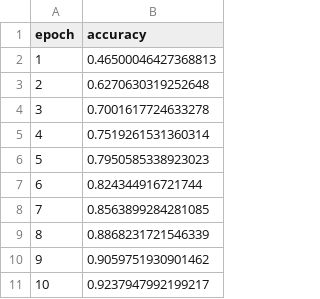
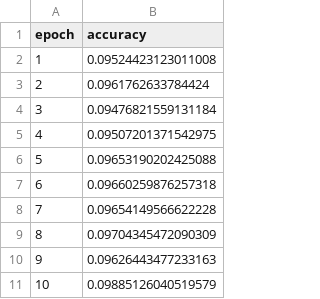
Before and after one commit to Kovelja009/mixed_precision_dnn_pytorch, a CSV file: pytorch_implementation/experiments/PARAMETRIC_FP_WAQ_DELTA_XMAX_RLR/train_accs_q.csv, drawn as a sheet.

```diff
--- a/pytorch_implementation/experiments/PARAMETRIC_FP_WAQ_DELTA_XMAX_RLR/train_accs_q.csv
+++ b/pytorch_implementation/experiments/PARAMETRIC_FP_WAQ_DELTA_XMAX_RLR/train_accs_q.csv
@@ -1,11 +1,11 @@
 epoch,accuracy
-1,0.46500046427368813
-2,0.6270630319252648
-3,0.7001617724633278
-4,0.7519261531360314
-5,0.7950585338923023
-6,0.824344916721744
-7,0.8563899284281085
-8,0.8868231721546339
-9,0.9059751930901462
-10,0.9237947992199217
+1,0.09524423123011008
+2,0.0961762633784424
+3,0.09476821559131184
+4,0.09507201371542975
+5,0.09653190202425088
+6,0.09660259876257318
+7,0.09654149566622228
+8,0.09704345472090309
+9,0.09626443477233163
+10,0.09885126040519579
```
Also changed, not shown: pytorch_implementation/experiments/PARAMETRIC_FP_WAQ_DELTA_XMAX_RLR/test_accs_q.csv, pytorch_implementation/experiments/PARAMETRIC_FP_WAQ_DELTA_XMAX_RLR/test_losses_q.csv, 8 other files.
